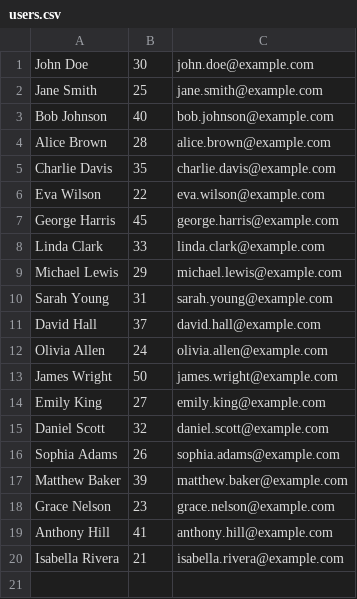
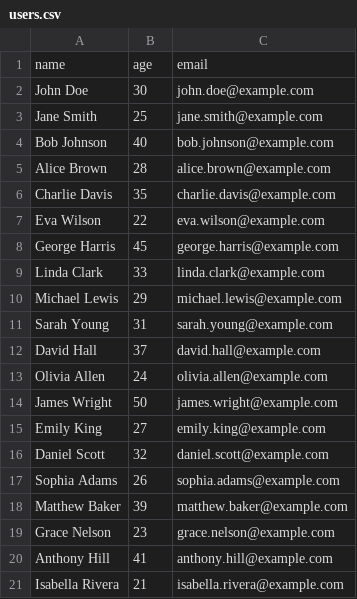
Before and after one commit to Chaotica-Rei/dapp, a CSV file: db/users.csv, drawn as a sheet.

Commit message:
edited .csv header

```diff
--- a/db/users.csv
+++ b/db/users.csv
@@ -1 +1,2 @@
+name,age,email
 John Doe,30,john.doe@example.com
```
